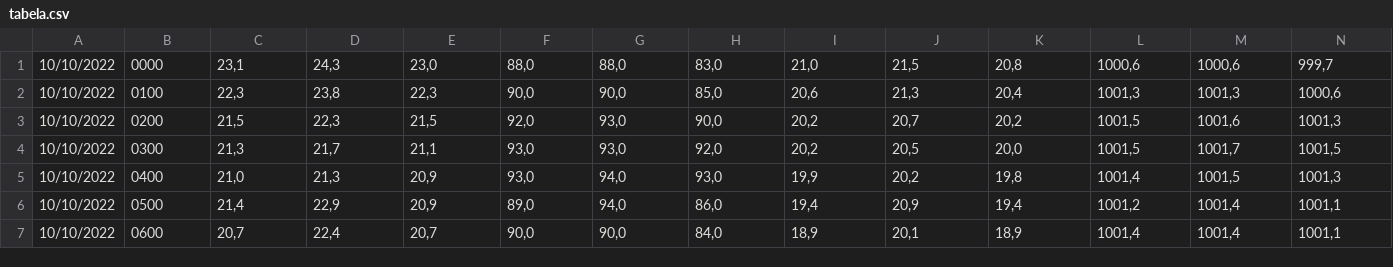
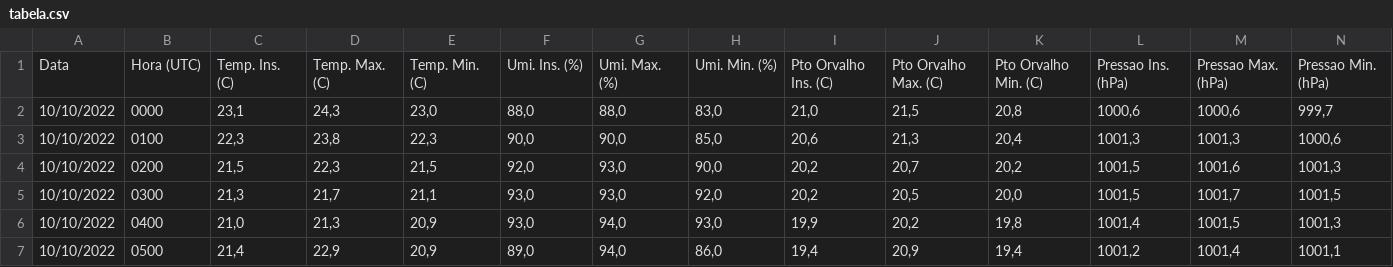
Before and after one commit to DiegoJefferson741/Trabalho_Pr-tico_Series_Temporais, a CSV file: tabela.csv, drawn as a sheet; only a part is shown; the shorter side is filled out with more unchanged rows; rows hold the shown columns only; the diff names each change by its address in the sheet, - before the commit and + after, or states it on an @@ line.

Commit message:
Add files via upload

```diff
--- a/tabela.csv
+++ b/tabela.csv
+row 1: Data | Hora (UTC) | Temp. Ins. (C) | Temp. Max. (C) | Temp. Min. (C) | Umi. Ins. (%) | Umi. Max. (%) | Umi. Min. (%) | Pto Orvalho Ins. (C) | Pto Orvalho Max. (C) | Pto Orvalho Min. (C) | Pressao Ins. (hPa) | Pressao Max. (hPa) | Pressao Min. (hPa)
```
